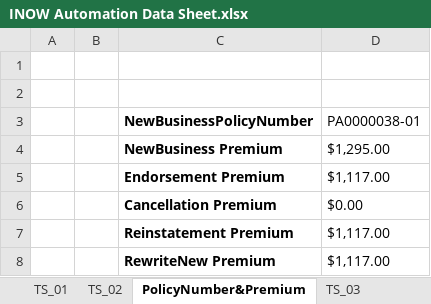
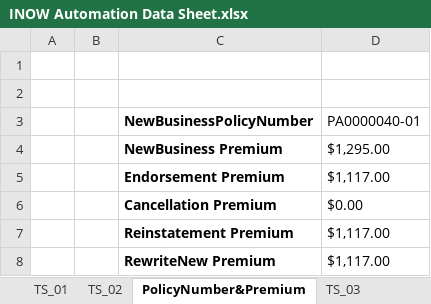
Before and after one commit to SreedharGovind/INOW_Automation, an Excel workbook: INOW Automation Data Sheet.xlsx, sheet PolicyNumber&Premium, drawn as a sheet; values as stored, in another font and other column widths than the file's, no borders; the diff names each change by its address in the sheet, - before the commit and + after, or states it on an @@ line.

```diff
--- a/INOW Automation Data Sheet.xlsx (sheet PolicyNumber&Premium)
+++ b/INOW Automation Data Sheet.xlsx (sheet PolicyNumber&Premium)
-D3: PA0000038-01
+D3: PA0000040-01
```
Also changed, not shown: sheet TS_02, 4 other files.
